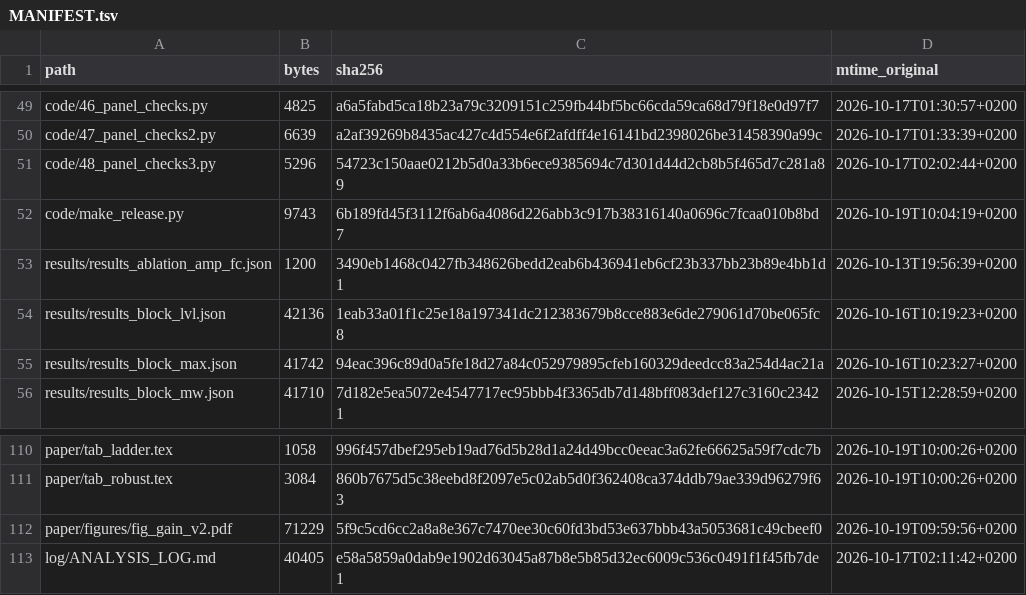
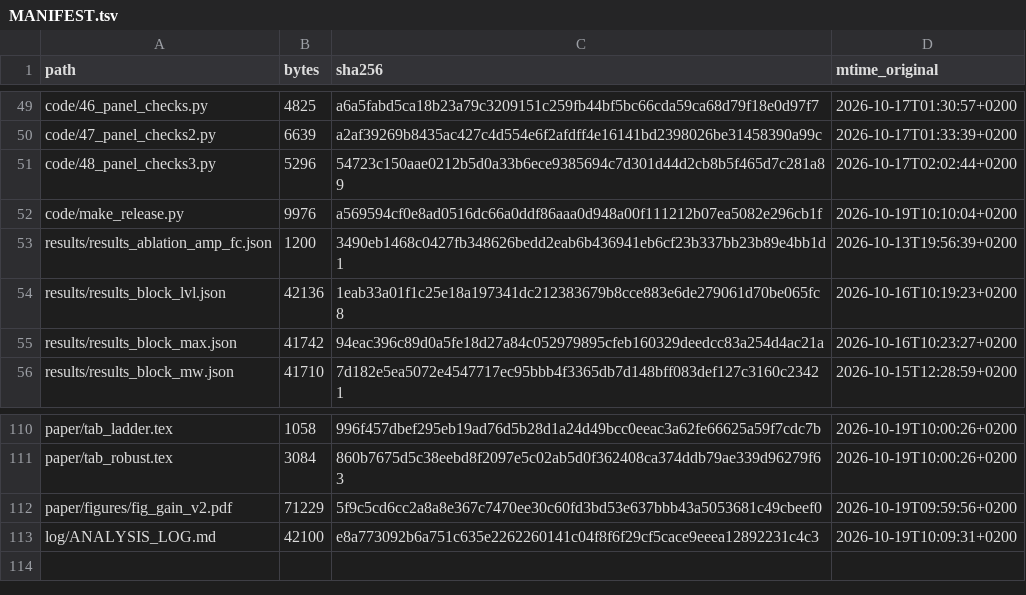
Before and after one commit to rishabhramteke/fmri-sleep-staging, a TSV file: MANIFEST.tsv, drawn as a sheet; only a part is shown, gaps mark what is left out.

```diff
--- a/MANIFEST.tsv
+++ b/MANIFEST.tsv
@@ -51,3 +51,3 @@ code/47_panel_checks2.py	6639	a2af39269b8435ac427c4d554e6f2afdff4e16141bd2398026
 code/48_panel_checks3.py	5296	54723c150aae0212b5d0a33b6ece9385694c7d301d44d2cb8b5f465d7c281a89	2026-10-17T02:02:44+0200
-code/make_release.py	9743	6b189fd45f3112f6ab6a4086d226abb3c917b38316140a0696c7fcaa010b8bd7	2026-10-19T10:04:19+0200
+code/make_release.py	9976	a569594cf0e8ad0516dc66a0ddf86aaa0d948a00f111212b07ea5082e296cb1f	2026-10-19T10:10:04+0200
 results/results_ablation_amp_fc.json	1200	3490eb1468c0427fb348626bedd2eab6b436941eb6cf23b337bb23b89e4bb1d1	2026-10-13T19:56:39+0200
@@ -112,2 +112,2 @@ paper/tab_robust.tex	3084	860b7675d5c38eebd8f2097e5c02ab5d0f362408ca374ddb79ae33
 paper/figures/fig_gain_v2.pdf	71229	5f9c5cd6cc2a8a8e367c7470ee30c60fd3bd53e637bbb43a5053681c49cbeef0	2026-10-19T09:59:56+0200
-log/ANALYSIS_LOG.md	40405	e58a5859a0dab9e1902d63045a87b8e5b85d32ec6009c536c0491f1f45fb7de1	2026-10-17T02:11:42+0200
+log/ANALYSIS_LOG.md	42100	e8a773092b6a751c635e2262260141c04f8f6f29cf5cace9eeea12892231c4c3	2026-10-19T10:09:31+0200
```
Also changed, not shown: 2 other files.
